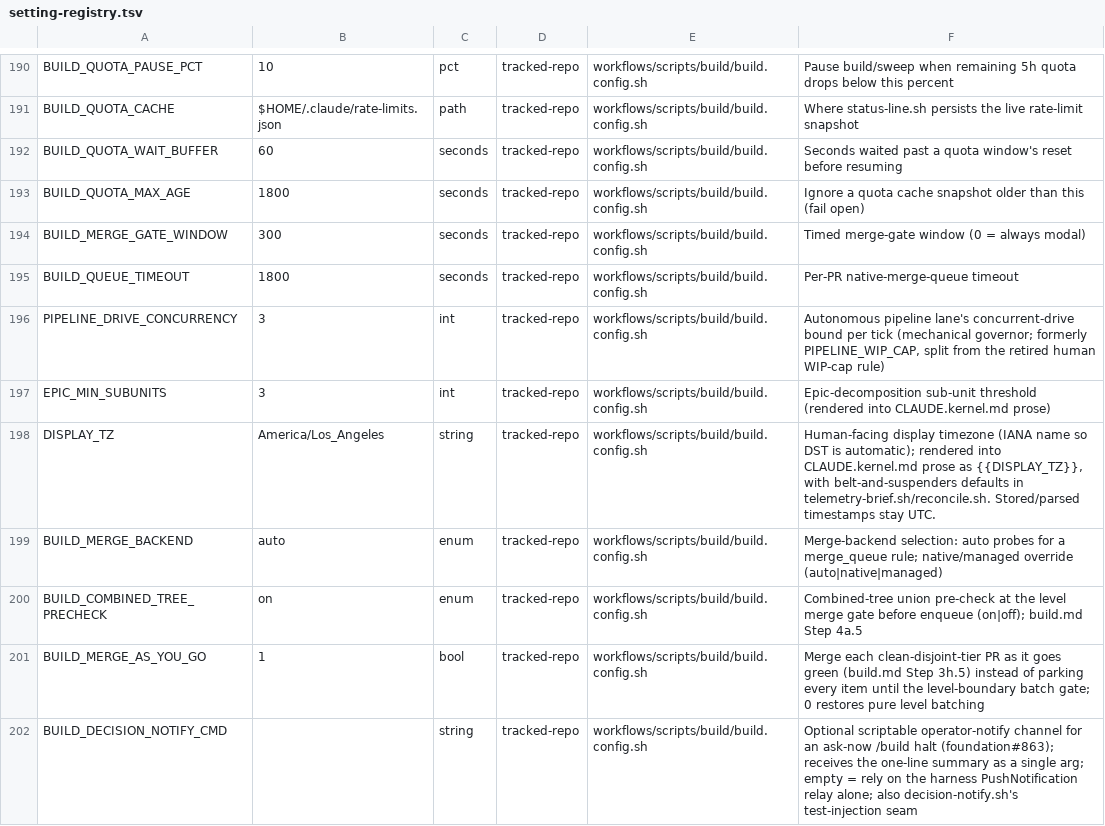
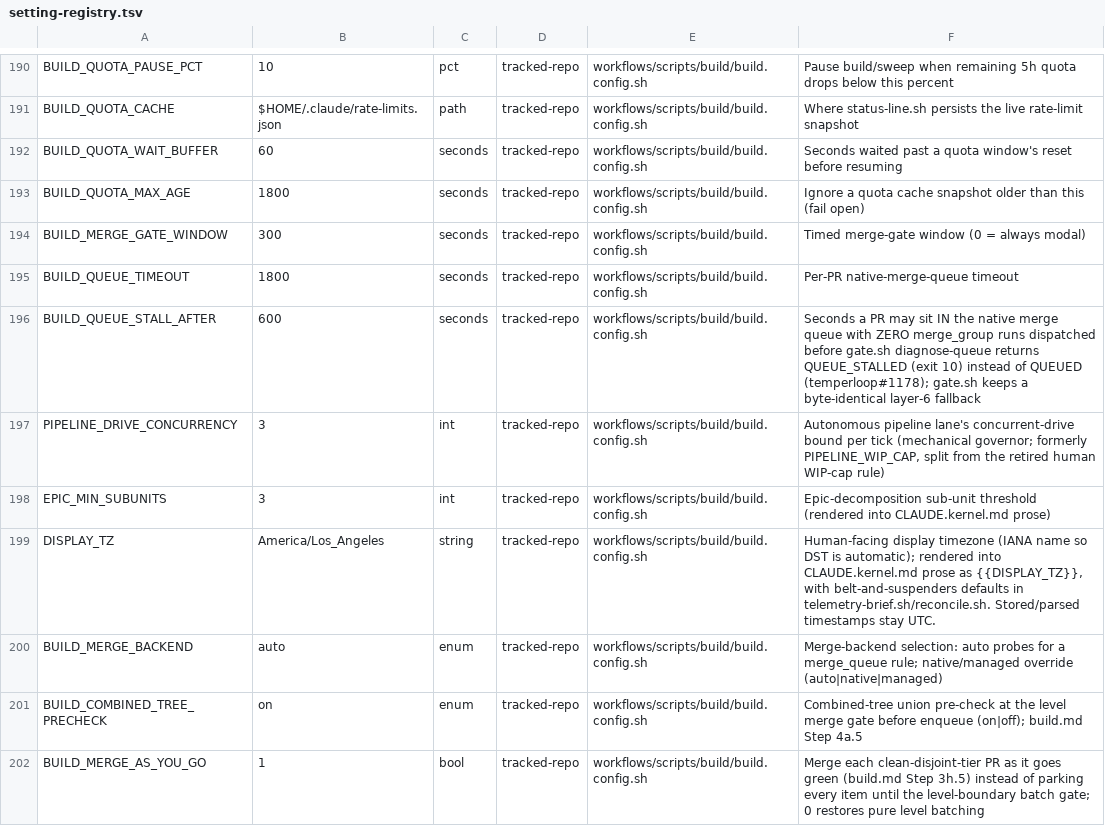
Before and after one commit to Towheads/temperloop, a TSV file: workflows/scripts/config/setting-registry.tsv, drawn as a sheet; only a part is shown, gaps mark what is left out; the shorter side is filled out with more unchanged rows.

Commit message:
fix(gate): give diagnose-queue a QUEUE_STALLED verdict and make poll's TIMEOUT carry its reason
A stalled native merge queue and a merely slow one were indistinguishable:
both sit OPEN, non-DIRTY, with a live mergeQueueEntry, so the only backstop
was running out BUILD_QUEUE_TIMEOUT and guessing.

diagnose-queue now ages the live entry from mergeQueueEntry.enqueuedAt and,
once past the new BUILD_QUEUE_STALL_AFTER setting, counts merge_group runs
dispatched for the PR. Zero runs at that age is QUEUE_STALLED (exit 10,
{"pr":N,"enqueued_secs":S,"merge_group_runs":0}) — stop waiting, this needs a
human. A healthy entry is untouched: under the threshold, or with any
referencing run, it still reads QUEUED, so the ~2.5 min a queue's own checks
legitimately take can never trip it; an unparseable enqueuedAt also stays
QUEUED rather than manufacturing a stall.

gate.sh poll's TIMEOUT runs the same probe and carries the verdict as
reason/diagnosis instead of a bare waited count, falling back to the previous
bare shape (and exit 4) when the probe itself errors.

The threshold is a named setting in build.config.sh + setting-registry.tsv,
never a prose literal; build.md Step 4b names the verdict in its poll
predicate, its step-3 recovery routing, and both enumerations of the
unattended pending-decisions record. Six new fixture-driven test cases go
through the existing _gate_gh seam, with the clock pinned via a new _gate_now
seam so they are deterministic and network-free.

Refs #1178

```diff
--- a/workflows/scripts/config/setting-registry.tsv
+++ b/workflows/scripts/config/setting-registry.tsv
@@ -195,2 +195,3 @@ BUILD_MERGE_GATE_WINDOW	300	seconds	tracked-repo	workflows/scripts/build/build.c
 BUILD_QUEUE_TIMEOUT	1800	seconds	tracked-repo	workflows/scripts/build/build.config.sh	Per-PR native-merge-queue timeout
+BUILD_QUEUE_STALL_AFTER	600	seconds	tracked-repo	workflows/scripts/build/build.config.sh	Seconds a PR may sit IN the native merge queue with ZERO merge_group runs dispatched before gate.sh diagnose-queue returns QUEUE_STALLED (exit 10) instead of QUEUED (temperloop#1178); gate.sh keeps a byte-identical layer-6 fallback
 PIPELINE_DRIVE_CONCURRENCY	3	int	tracked-repo	workflows/scripts/build/build.config.sh	Autonomous pipeline lane's concurrent-drive bound per tick (mechanical governor; formerly PIPELINE_WIP_CAP, split from the retired human WIP-cap rule)
```
Also changed, not shown: 5 other files.
